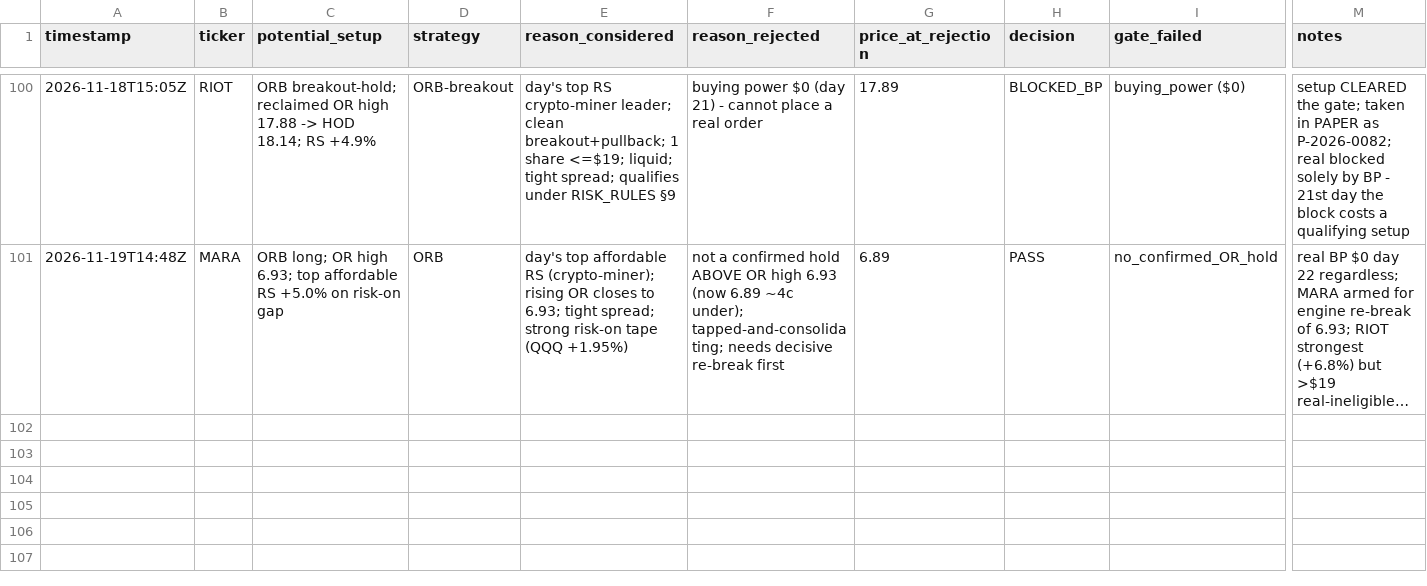
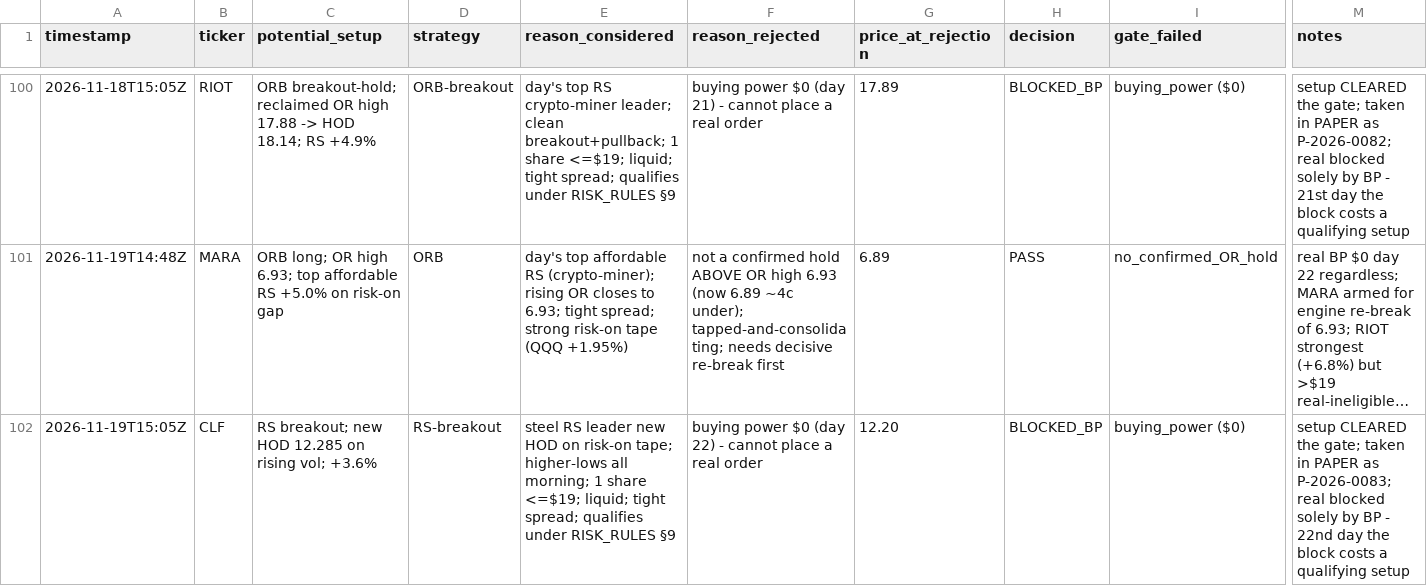
Before and after one commit to Taido097/Trading-Agent-, a CSV file: data/REJECTED_TRADES.csv, drawn as a sheet; only a part is shown, gaps mark what is left out; long unchanged cells end in …; rows hold the shown columns only; the diff names each change by its address in the sheet, - before the commit and + after, or states it on an @@ line.

```diff
--- a/data/REJECTED_TRADES.csv
+++ b/data/REJECTED_TRADES.csv
+row 102: 2026-11-19T15:05Z | CLF | RS breakout; new HOD 12.285 on rising vol; +3.6% | RS-breakout | steel RS leader new HOD on risk-on tape; higher-lows all morning; 1 share <=$19; liquid; tight spread; qualifies under RISK_RULES §9 | buying power $0 (day 22) - cannot place a real order | 12.20 | BLOCKED_BP | buying_power ($0) | setup CLEARED the gate; taken in PAPER as P-2026-0083; real blocked solely by BP - 22nd day the block costs a qualifying setup
```
Also changed, not shown: data/PAPER_TRADES.csv, 1 other file.
